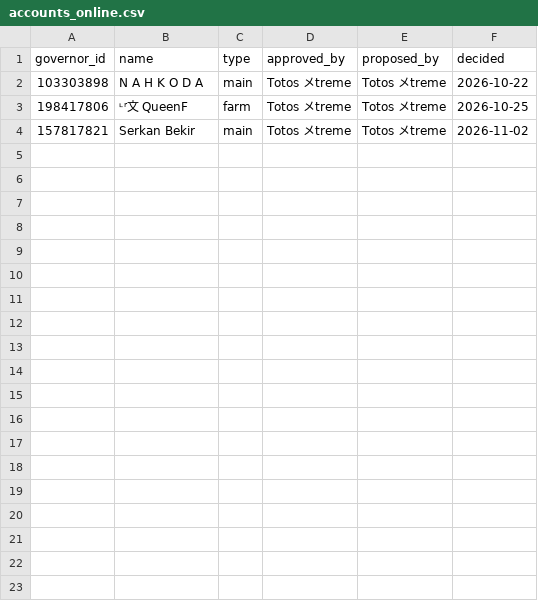
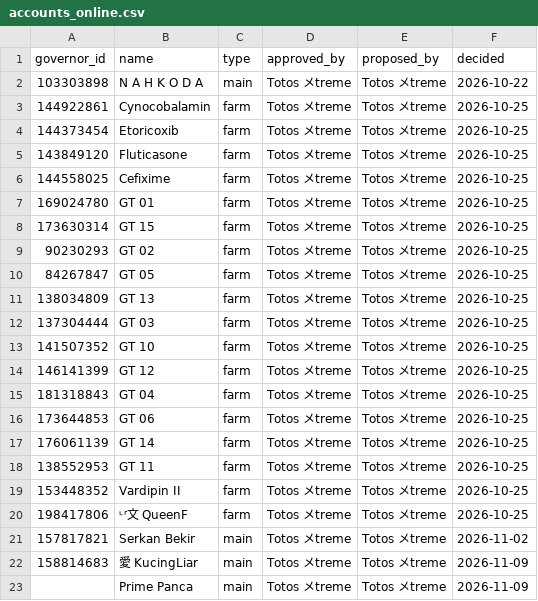
Before and after one commit to rizkyekoputra/rok-3514, a CSV file: tracker/accounts_online.csv, drawn as a sheet.

```diff
--- a/tracker/accounts_online.csv
+++ b/tracker/accounts_online.csv
@@ -2,3 +2,22 @@
 103303898,N A H K O D A,main,Totos メtreme,Totos メtreme,2026-10-22
+144922861,Cynocobalamin,farm,Totos メtreme,Totos メtreme,2026-10-25
+144373454,Etoricoxib,farm,Totos メtreme,Totos メtreme,2026-10-25
+143849120,Fluticasone,farm,Totos メtreme,Totos メtreme,2026-10-25
+144558025,Cefixime,farm,Totos メtreme,Totos メtreme,2026-10-25
+169024780,GT 01,farm,Totos メtreme,Totos メtreme,2026-10-25
+173630314,GT 15,farm,Totos メtreme,Totos メtreme,2026-10-25
+90230293,GT 02,farm,Totos メtreme,Totos メtreme,2026-10-25
+84267847,GT 05,farm,Totos メtreme,Totos メtreme,2026-10-25
+138034809,GT 13,farm,Totos メtreme,Totos メtreme,2026-10-25
+137304444,GT 03,farm,Totos メtreme,Totos メtreme,2026-10-25
+141507352,GT 10,farm,Totos メtreme,Totos メtreme,2026-10-25
+146141399,GT 12,farm,Totos メtreme,Totos メtreme,2026-10-25
+181318843,GT 04,farm,Totos メtreme,Totos メtreme,2026-10-25
+173644853,GT 06,farm,Totos メtreme,Totos メtreme,2026-10-25
+176061139,GT 14,farm,Totos メtreme,Totos メtreme,2026-10-25
+138552953,GT 11,farm,Totos メtreme,Totos メtreme,2026-10-25
+153448352,Vardipin II,farm,Totos メtreme,Totos メtreme,2026-10-25
 198417806,ᶫʳ文 QueenF,farm,Totos メtreme,Totos メtreme,2026-10-25
 157817821,Serkan Bekir,main,Totos メtreme,Totos メtreme,2026-11-02
+158814683,愛 KucingLiar,main,Totos メtreme,Totos メtreme,2026-11-09
+,Prime Panca,main,Totos メtreme,Totos メtreme,2026-11-09
```
Also changed, not shown: 3 other files.
